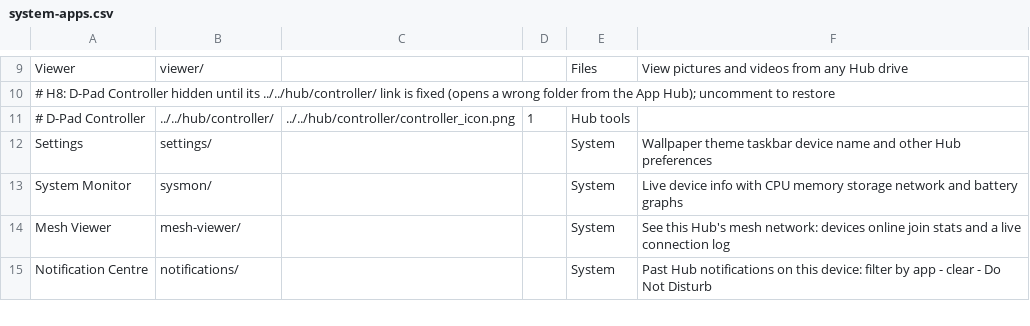
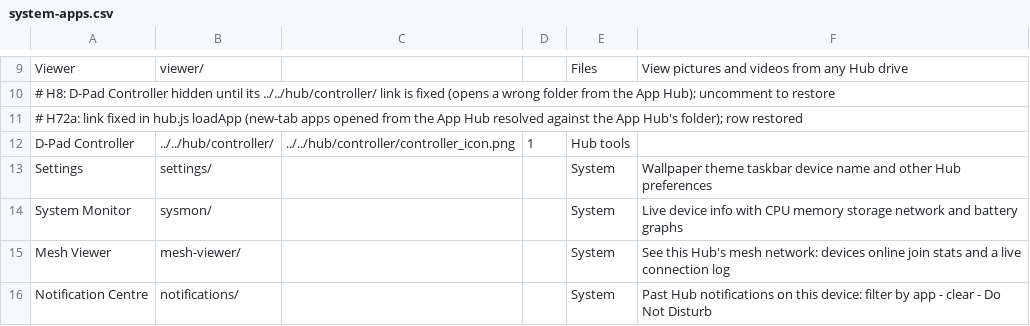
Before and after one commit to jor-teron/sites, a CSV file: apps/system/system-apps.csv, drawn as a sheet; only a part is shown, gaps mark what is left out.

Commit message:
H72a: D-Pad Controller link fixed (loadApp resolves new-tab paths against hub.html, not the calling App Hub frame); D-Pad row restored in system-apps.csv, hub_catalog.js + hub_appindex.js updated; no build bump

```diff
--- a/apps/system/system-apps.csv
+++ b/apps/system/system-apps.csv
@@ -10,3 +10,4 @@ Viewer,                viewer/,          , , Files, View pictures and videos fro
 # H8: D-Pad Controller hidden until its ../../hub/controller/ link is fixed (opens a wrong folder from the App Hub); uncomment to restore
-# D-Pad Controller,      ../../hub/controller/, ../../hub/controller/controller_icon.png, 1, Hub tools
+# H72a: link fixed in hub.js loadApp (new-tab apps opened from the App Hub resolved against the App Hub's folder); row restored
+D-Pad Controller,      ../../hub/controller/, ../../hub/controller/controller_icon.png, 1, Hub tools
 Settings,              settings/,        , , System, Wallpaper theme taskbar device name and other Hub preferences
```
Also changed, not shown: 4 other files.
